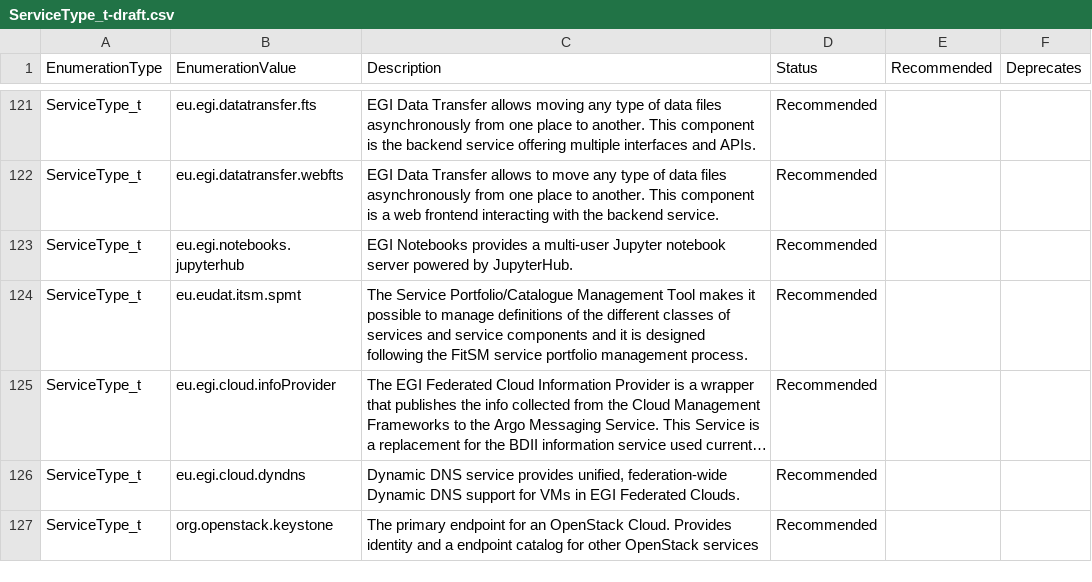
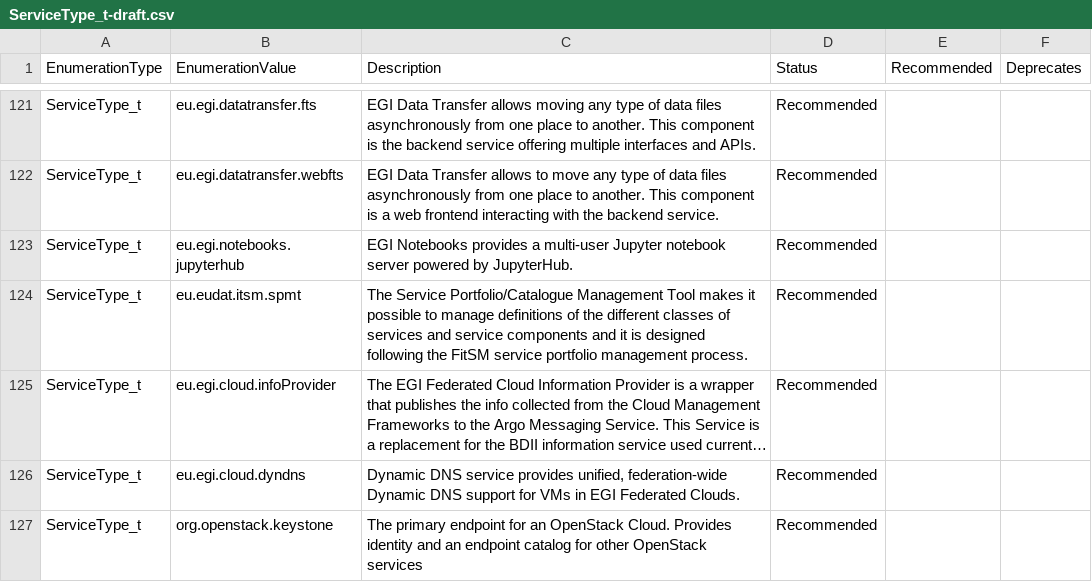
Before and after one commit to RoseECooper/Enumerations, a CSV file: ServiceType_t-draft.csv, drawn as a sheet; only a part is shown, gaps mark what is left out; long unchanged cells end in …; the diff names each change by its address in the sheet, - before the commit and + after, or states it on an @@ line.

```diff
--- a/ServiceType_t-draft.csv
+++ b/ServiceType_t-draft.csv
-C127 (Description): …identity and a endpoint catalog…
+C127 (Description): …identity and an endpoint catalog…
```
Also changed, not shown: ServiceType_t.csv.
